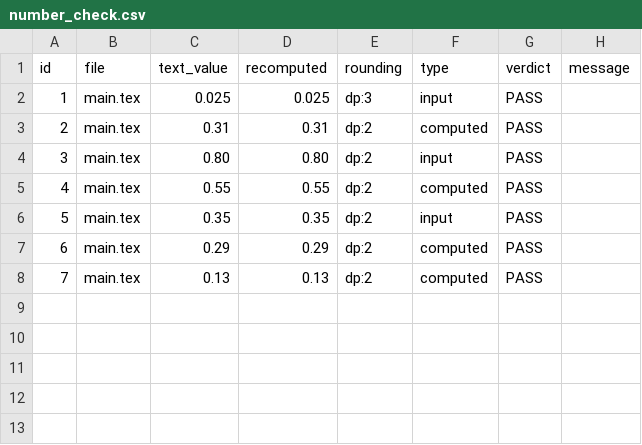
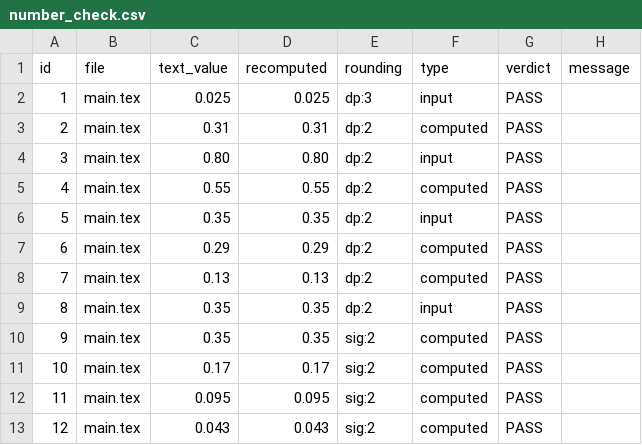
Before and after one commit to gosukehommaEX/satrct, a CSV file: inst/scripts/results/number_check.csv, drawn as a sheet.

```diff
--- a/inst/scripts/results/number_check.csv
+++ b/inst/scripts/results/number_check.csv
@@ -8 +8,6 @@
 "7","main.tex","0.13","0.13","dp:2","computed","PASS",""
+"8","main.tex","0.35","0.35","dp:2","input","PASS",""
+"9","main.tex","0.35","0.35","sig:2","computed","PASS",""
+"10","main.tex","0.17","0.17","sig:2","computed","PASS",""
+"11","main.tex","0.095","0.095","sig:2","computed","PASS",""
+"12","main.tex","0.043","0.043","sig:2","computed","PASS",""
```
Also changed, not shown: inst/scripts/number_locations.csv.
